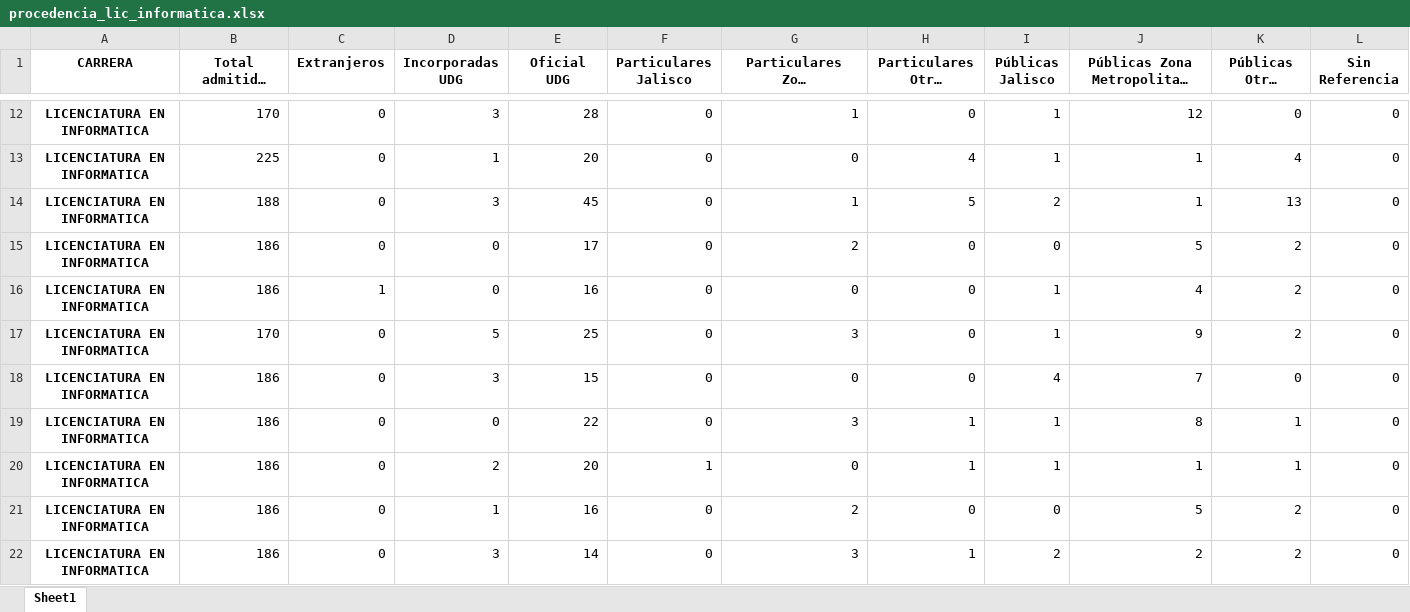
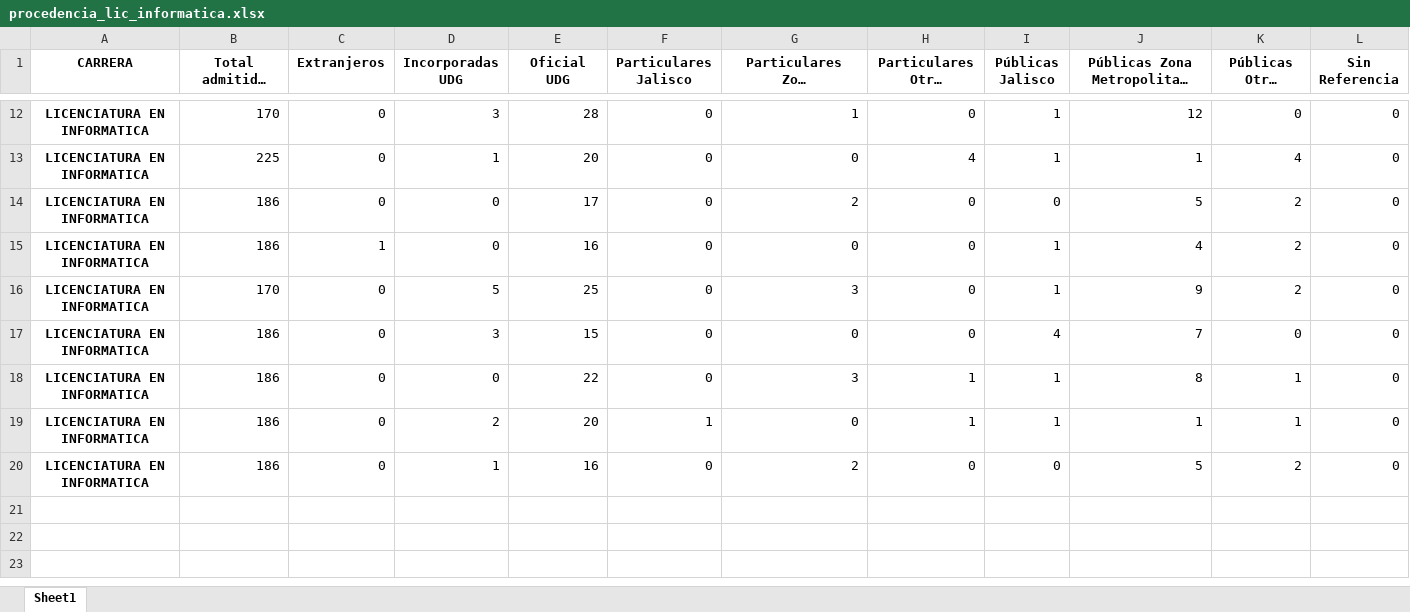
Before and after one commit to doble-eme/modelo_ingreso_udg, an Excel workbook: datos_udg/procedencia_lic_informatica.xlsx, sheet Sheet1, drawn as a sheet; only a part is shown, gaps mark what is left out; the shorter side is filled out with more unchanged rows; long unchanged cells end in …; values as stored, in another font and other column widths than the file's, no borders; rows hold the shown columns only; the diff covers the shown part only; the diff names each change by its address in the sheet, - before the commit and + after, or states it on an @@ line.

```diff
--- a/datos_udg/procedencia_lic_informatica.xlsx (sheet Sheet1)
+++ b/datos_udg/procedencia_lic_informatica.xlsx (sheet Sheet1)
-row 14: LICENCIATURA EN INFORMATICA | 188 | 0 | 3 | 45 | 0 | 1 | 5 | 2 | 1 | 13 | 0
-row 15: LICENCIATURA EN INFORMATICA | 186 | 0 | 0 | 17 | 0 | 2 | 0 | 0 | 5 | 2 | 0
-row 16: LICENCIATURA EN INFORMATICA | 186 | 1 | 0 | 16 | 0 | 0 | 0 | 1 | 4 | 2 | 0
-row 17: LICENCIATURA EN INFORMATICA | 170 | 0 | 5 | 25 | 0 | 3 | 0 | 1 | 9 | 2 | 0
-row 18: LICENCIATURA EN INFORMATICA | 186 | 0 | 3 | 15 | 0 | 0 | 0 | 4 | 7 | 0 | 0
-row 19: LICENCIATURA EN INFORMATICA | 186 | 0 | 0 | 22 | 0 | 3 | 1 | 1 | 8 | 1 | 0
-row 20: LICENCIATURA EN INFORMATICA | 186 | 0 | 2 | 20 | 1 | 0 | 1 | 1 | 1 | 1 | 0
-row 21: LICENCIATURA EN INFORMATICA | 186 | 0 | 1 | 16 | 0 | 2 | 0 | 0 | 5 | 2 | 0
-row 22: LICENCIATURA EN INFORMATICA | 186 | 0 | 3 | 14 | 0 | 3 | 1 | 2 | 2 | 2 | 0
```
Also changed, not shown: 12 removed rows elsewhere in this sheet, datos_udg/procedencia_full_df.xlsx, datos_udg/procedencia_ing_comp.xlsx, 2 other files.
